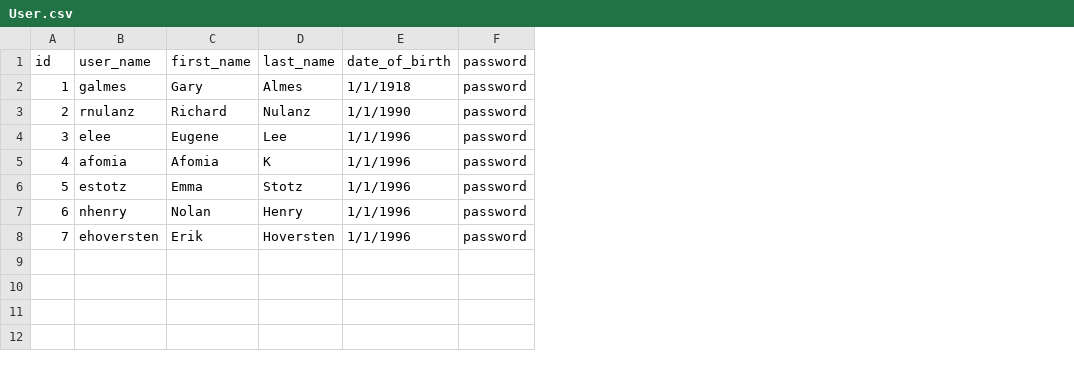
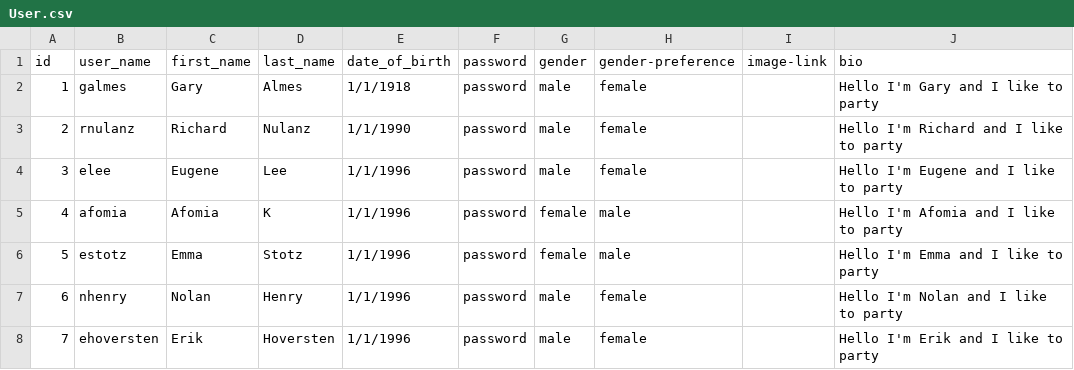
Before and after one commit to eug703/projectTwo, a CSV file: database/User.csv, drawn as a sheet; the diff names each change by its address in the sheet, - before the commit and + after, or states it on an @@ line.

Commit message:
new fields in user excel sheet

```diff
--- a/database/User.csv
+++ b/database/User.csv
+column G (gender), rows 2-8: male | male | male | female | female | male | male
+column H (gender-preference), rows 2-8: female | female | female | male | male | female | female
+column I (image-link), empty
+column J (bio), rows 2-8: Hello I'm Gary and I like to party | Hello I'm Richard and I like to party | Hello I'm Eugene and I like to party | Hello I'm Afomia and I like to party | Hello I'm Emma and I like to party | Hello I'm Nolan and I like to party | Hello I'm Erik and I like to party
```
